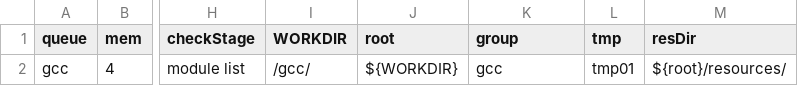
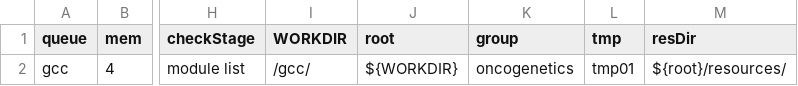
Before and after one commit to molgenis/molgenis-pipelines, a CSV file: compute5/RNA-seq_mining/parameters.molgenis.csv, drawn as a sheet; only a part is shown, gaps mark what is left out; the diff names each change by its address in the sheet, - before the commit and + after, or states it on an @@ line.

```diff
--- a/compute5/RNA-seq_mining/parameters.molgenis.csv
+++ b/compute5/RNA-seq_mining/parameters.molgenis.csv
-K2 (group): gcc
+K2 (group): oncogenetics
```
Also changed, not shown: 9 other files.
